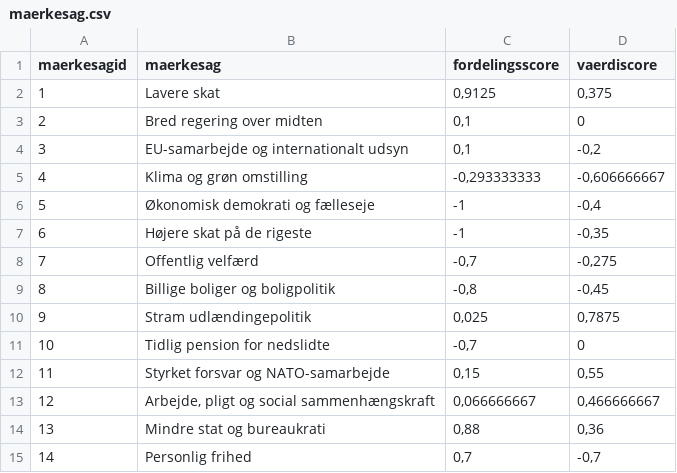
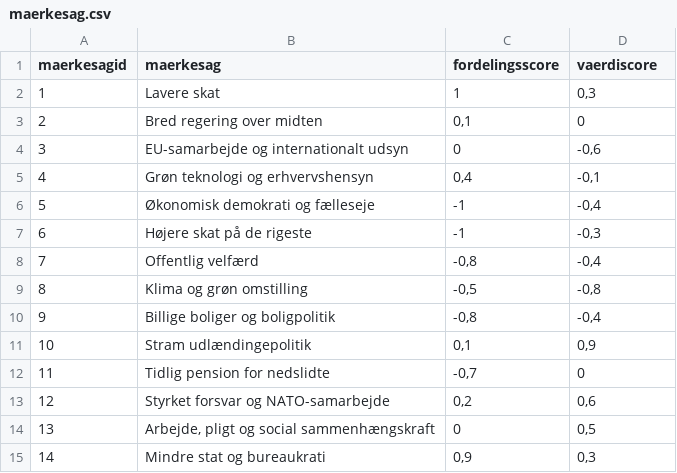
Before and after one commit to madswint/tingr, a CSV file: data/maerkesag.csv, drawn as a sheet; only a part is shown; the diff covers the shown part only.

```diff
--- a/data/maerkesag.csv
+++ b/data/maerkesag.csv
@@ -1,15 +1,15 @@
 maerkesagid;maerkesag;fordelingsscore;vaerdiscore
-1;Lavere skat;0,9125;0,375
+1;Lavere skat;1;0,3
 2;Bred regering over midten;0,1;0
-3;EU-samarbejde og internationalt udsyn;0,1;-0,2
-4;Klima og grøn omstilling;-0,293333333;-0,606666667
+3;EU-samarbejde og internationalt udsyn;0;-0,6
+4;Grøn teknologi og erhvervshensyn;0,4;-0,1
 5;Økonomisk demokrati og fælleseje;-1;-0,4
-6;Højere skat på de rigeste;-1;-0,35
-7;Offentlig velfærd;-0,7;-0,275
-8;Billige boliger og boligpolitik;-0,8;-0,45
-9;Stram udlændingepolitik;0,025;0,7875
-10;Tidlig pension for nedslidte;-0,7;0
-11;Styrket forsvar og NATO-samarbejde;0,15;0,55
-12;Arbejde, pligt og social sammenhængskraft;0,066666667;0,466666667
-13;Mindre stat og bureaukrati;0,88;0,36
-14;Personlig frihed;0,7;-0,7
+6;Højere skat på de rigeste;-1;-0,3
+7;Offentlig velfærd;-0,8;-0,4
+8;Klima og grøn omstilling;-0,5;-0,8
+9;Billige boliger og boligpolitik;-0,8;-0,4
+10;Stram udlændingepolitik;0,1;0,9
+11;Tidlig pension for nedslidte;-0,7;0
+12;Styrket forsvar og NATO-samarbejde;0,2;0,6
+13;Arbejde, pligt og social sammenhængskraft;0;0,5
+14;Mindre stat og bureaukrati;0,9;0,3
```
Also changed, not shown: 86 edited cells elsewhere in this file, data/maerkesagparti.csv, data/maerkesagpolitiker.csv, 2 other files.
